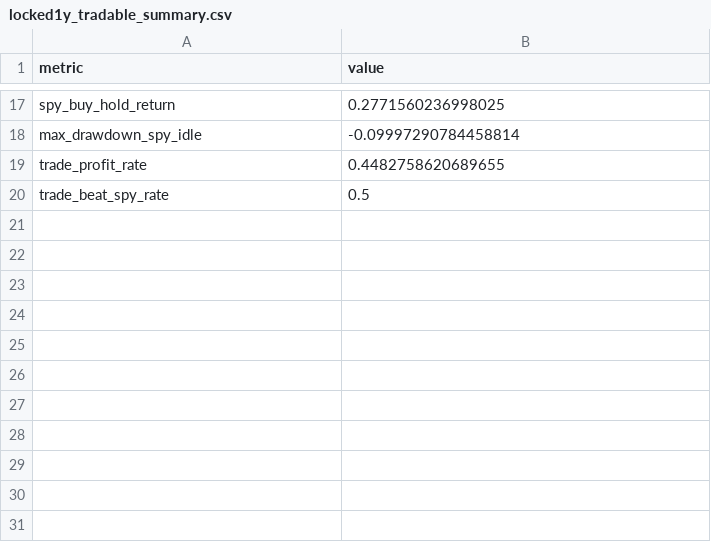
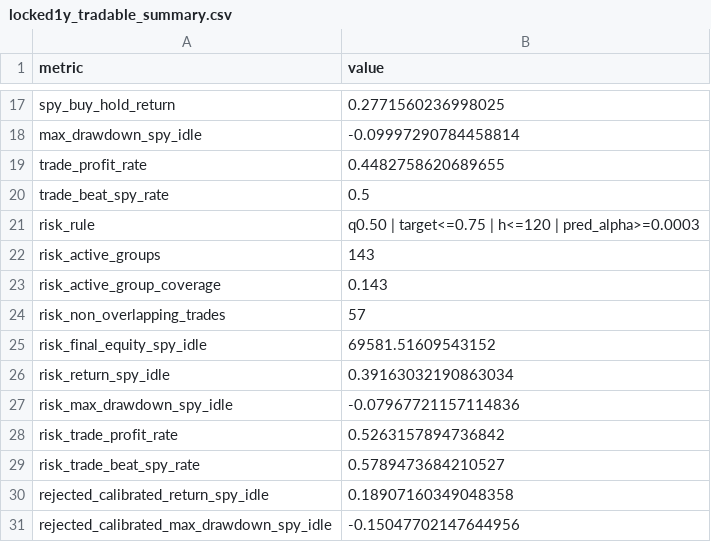
Before and after one commit to vzeman/trading-autoresearch, a CSV file: docs/world_model_charts/locked1y_tradable_summary.csv, drawn as a sheet; only a part is shown, gaps mark what is left out.

Commit message:
world-model: add calibrated risk rule evaluation

```diff
--- a/docs/world_model_charts/locked1y_tradable_summary.csv
+++ b/docs/world_model_charts/locked1y_tradable_summary.csv
@@ -20 +20,12 @@ trade_profit_rate,0.4482758620689655
 trade_beat_spy_rate,0.5
+risk_rule,q0.50 | target<=0.75 | h<=120 | pred_alpha>=0.0003
+risk_active_groups,143
+risk_active_group_coverage,0.143
+risk_non_overlapping_trades,57
+risk_final_equity_spy_idle,69581.51609543152
+risk_return_spy_idle,0.39163032190863034
+risk_max_drawdown_spy_idle,-0.07967721157114836
+risk_trade_profit_rate,0.5263157894736842
+risk_trade_beat_spy_rate,0.5789473684210527
+rejected_calibrated_return_spy_idle,0.18907160349048358
+rejected_calibrated_max_drawdown_spy_idle,-0.15047702147644956
```
Also changed, not shown: 7 other files.
